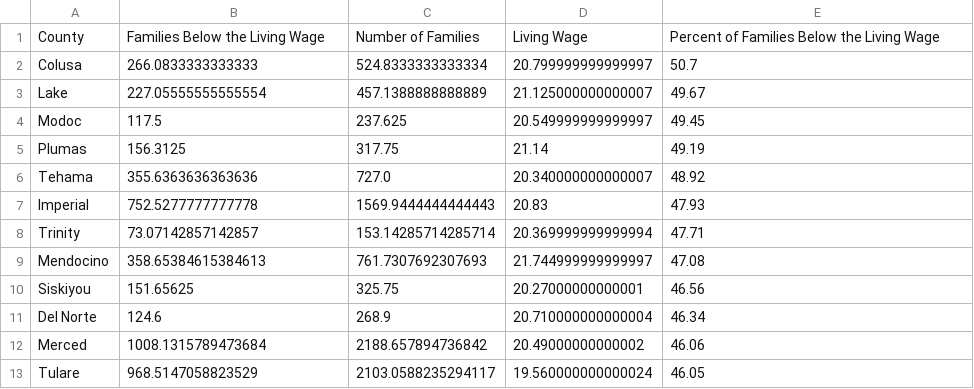
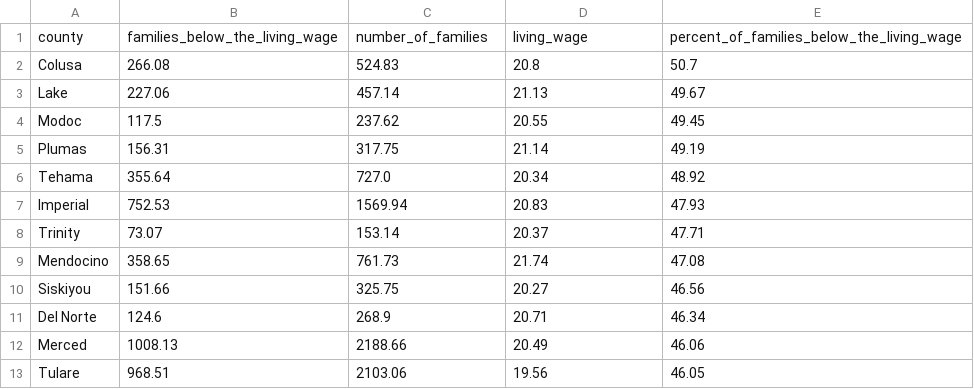
Before and after one commit to ssugiura47/Healthcare_LowIncome, a CSV file: Data/cleaned_lowincome.csv, drawn as a sheet; only a part is shown; the diff covers the shown part only.

```diff
--- a/Data/cleaned_lowincome.csv
+++ b/Data/cleaned_lowincome.csv
@@ -1,13 +1,13 @@
-County,Families Below the Living Wage,Number of Families,Living Wage,Percent of Families Below the Living Wage
-Colusa,266.0833333333333,524.8333333333334,20.799999999999997,50.7
-Lake,227.05555555555554,457.1388888888889,21.125000000000007,49.67
-Modoc,117.5,237.625,20.549999999999997,49.45
-Plumas,156.3125,317.75,21.14,49.19
-Tehama,355.6363636363636,727.0,20.340000000000007,48.92
-Imperial,752.5277777777778,1569.9444444444443,20.83,47.93
-Trinity,73.07142857142857,153.14285714285714,20.369999999999994,47.71
-Mendocino,358.65384615384613,761.7307692307693,21.744999999999997,47.08
-Siskiyou,151.65625,325.75,20.27000000000001,46.56
-Del Norte,124.6,268.9,20.710000000000004,46.34
-Merced,1008.1315789473684,2188.657894736842,20.49000000000002,46.06
-Tulare,968.5147058823529,2103.0588235294117,19.560000000000024,46.05
+county,families_below_the_living_wage,number_of_families,living_wage,percent_of_families_below_the_living_wage
+Colusa,266.08,524.83,20.8,50.7
+Lake,227.06,457.14,21.13,49.67
+Modoc,117.5,237.62,20.55,49.45
+Plumas,156.31,317.75,21.14,49.19
+Tehama,355.64,727.0,20.34,48.92
+Imperial,752.53,1569.94,20.83,47.93
+Trinity,73.07,153.14,20.37,47.71
+Mendocino,358.65,761.73,21.74,47.08
+Siskiyou,151.66,325.75,20.27,46.56
+Del Norte,124.6,268.9,20.71,46.34
+Merced,1008.13,2188.66,20.49,46.06
+Tulare,968.51,2103.06,19.56,46.05
```
Also changed, not shown: 1 added row, 1 removed row and 109 edited cells elsewhere in this file, Data/cleaned_lowincomegrouped.csv, 2 other files.
